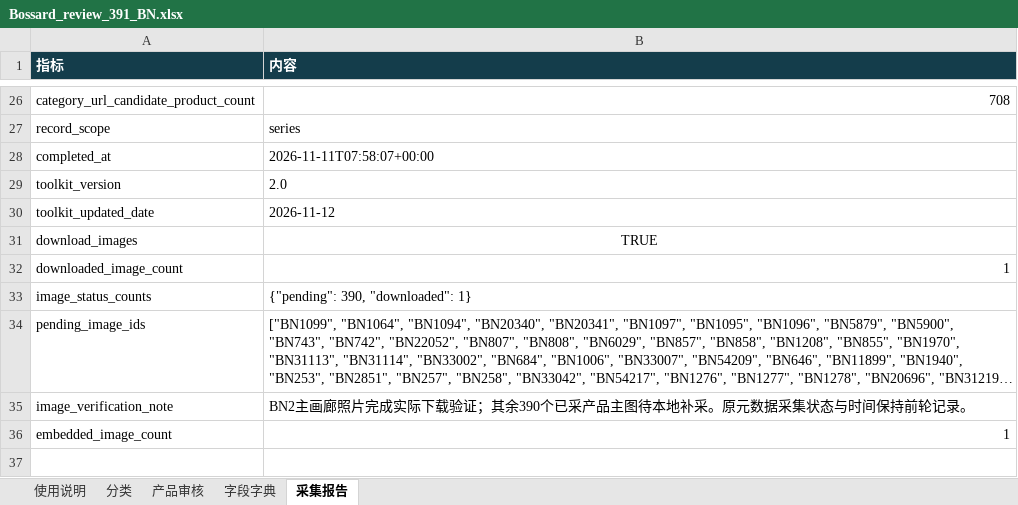
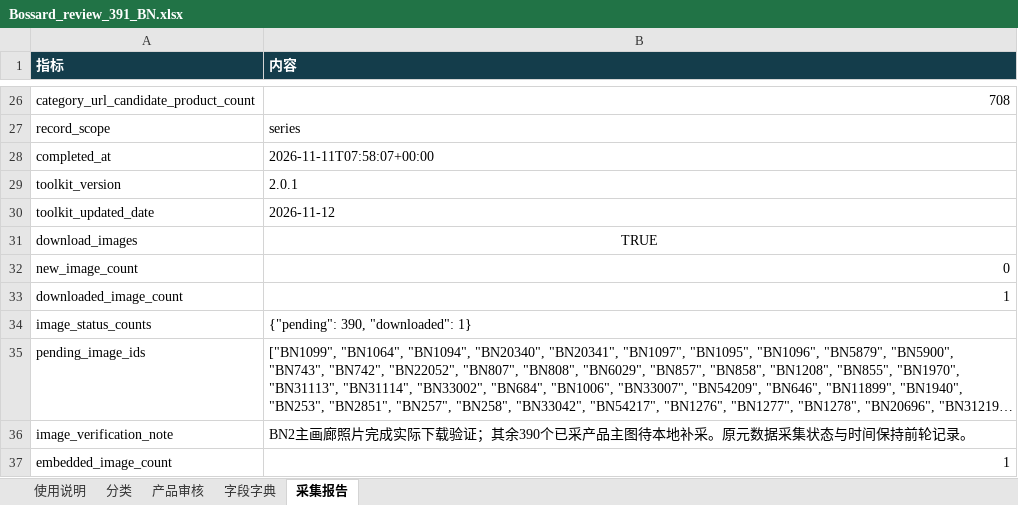
Before and after one commit to weiweiwuhan/YUEYIDataBase, an Excel workbook: review_exports/bossard/2026-11-11/Bossard_review_391_BN.xlsx, sheet 采集报告, drawn as a sheet; only a part is shown, gaps mark what is left out; long unchanged cells end in …; values as stored, in another font and other column widths than the file's, no borders; the diff names each change by its address in the sheet, - before the commit and + after, or states it on an @@ line.

```diff
--- a/review_exports/bossard/2026-11-11/Bossard_review_391_BN.xlsx (sheet 采集报告)
+++ b/review_exports/bossard/2026-11-11/Bossard_review_391_BN.xlsx (sheet 采集报告)
-B29 (内容): 2.0
+B29 (内容): 2.0.1
+row 32: new_image_count | 0
```
Also changed, not shown: sheet 使用说明, 14 other files.
